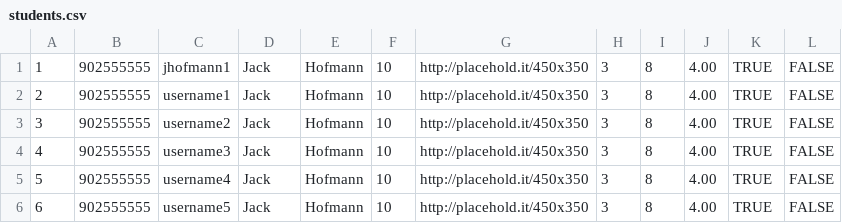
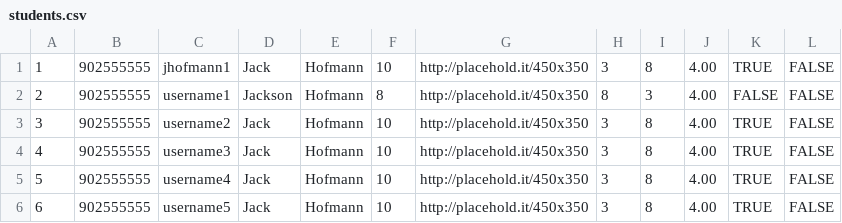
Before and after one commit to SamuraiJack365/CS320-jhofmann1-dkiley-mslater-aweaver, a CSV file: database/xyz/jhofmann1/cs320/database/studentsdb/persist/res/students.csv, drawn as a sheet.

```diff
--- a/database/xyz/jhofmann1/cs320/database/studentsdb/persist/res/students.csv
+++ b/database/xyz/jhofmann1/cs320/database/studentsdb/persist/res/students.csv
@@ -1,3 +1,3 @@
 1|902555555|jhofmann1|Jack|Hofmann|10|http://placehold.it/450x350|3|8|4.00|TRUE|FALSE
-2|902555555|username1|Jack|Hofmann|10|http://placehold.it/450x350|3|8|4.00|TRUE|FALSE
+2|902555555|username1|Jackson|Hofmann|8|http://placehold.it/450x350|8|3|4.00|FALSE|FALSE
 3|902555555|username2|Jack|Hofmann|10|http://placehold.it/450x350|3|8|4.00|TRUE|FALSE
```
Also changed, not shown: 9 other files.
